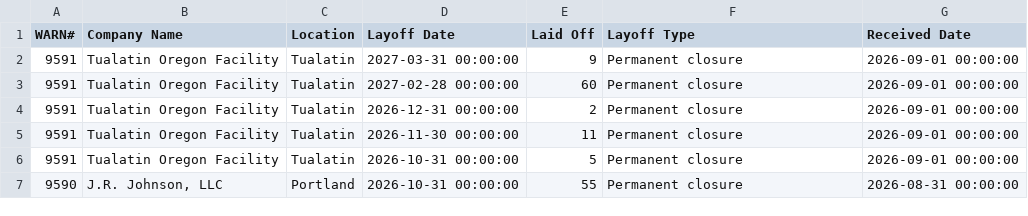
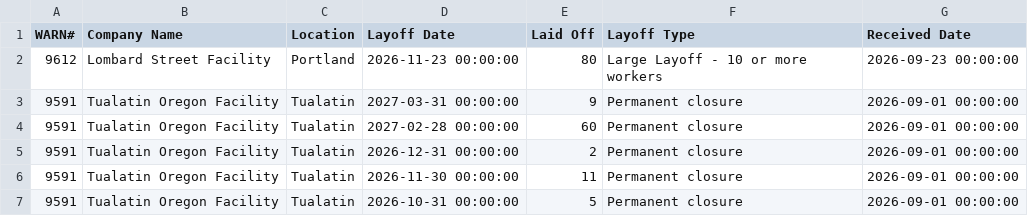
Before and after one commit to dst-boop/lead-qualifier, a CSV file: or.csv, drawn as a sheet; only a part is shown; the shorter side is filled out with more unchanged rows; the diff names each change by its address in the sheet, - before the commit and + after, or states it on an @@ line.

```diff
--- a/or.csv
+++ b/or.csv
+row 2: 9612 | Lombard Street Facility | Portland | 2026-11-23 00:00:00 | 80 | Large Layoff - 10 or more workers | 2026-09-23 00:00:00
```
Also changed, not shown: de.csv, ne.csv, 8 other files.
